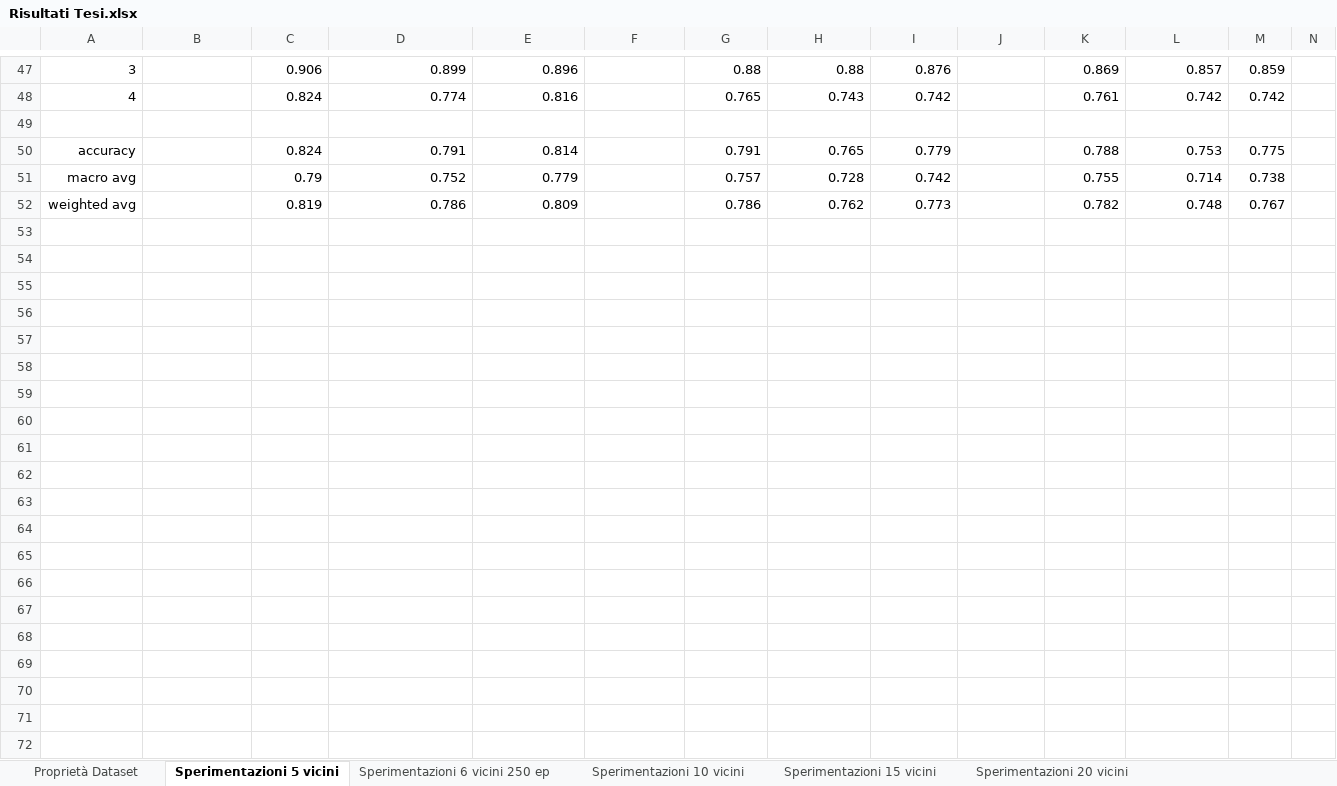
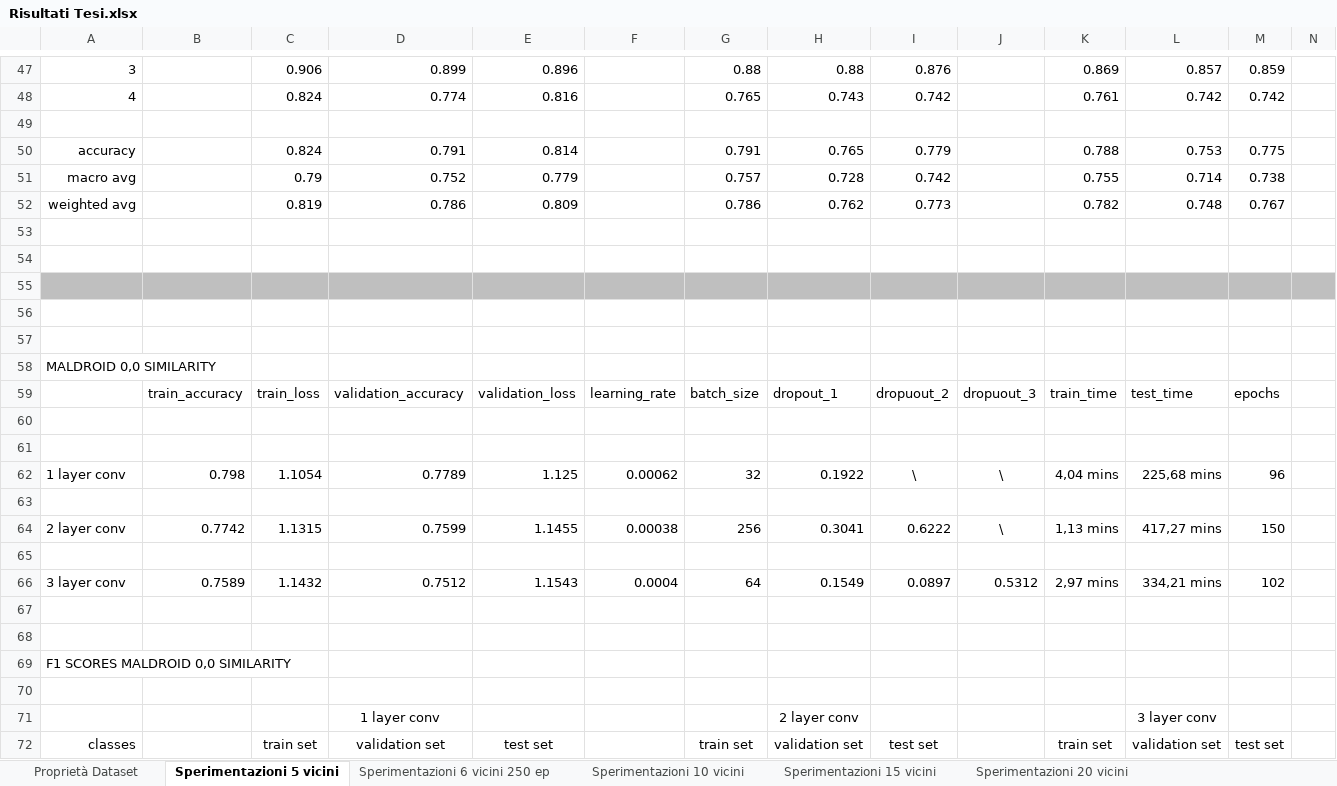
Before and after one commit to TheBlakeOmega/Tesi_Magistrale, an Excel workbook: results/Risultati Tesi.xlsx, sheet Sperimentazioni 5 vicini, drawn as a sheet; only a part is shown, gaps mark what is left out; values as stored, in another font and other column widths than the file's, no borders; rows hold the shown columns only; the diff covers the shown part only; the diff names each change by its address in the sheet, - before the commit and + after, or states it on an @@ line.

Commit message:
results of experiments with similarity threshold at 0

```diff
--- a/results/Risultati Tesi.xlsx (sheet Sperimentazioni 5 vicini)
+++ b/results/Risultati Tesi.xlsx (sheet Sperimentazioni 5 vicini)
+row 53: (empty)
+row 54: (empty)
+row 55: (empty)
+row 56: (empty)
+row 57: (empty)
+row 58: MALDROID 0,0 SIMILARITY
+row 59:  | train_accuracy | train_loss | validation_accuracy | validation_loss | learning_rate | batch_size | dropout_1 | dropuout_2 | dropuout_3 | train_time | test_time | epochs
+row 60: (empty)
+row 61: (empty)
+row 62: 1 layer conv | 0.798 | 1.1054 | 0.7789 | 1.125 | 0.00062 | 32 | 0.1922 | \ | \ | 4,04 mins | 225,68 mins | 96
+row 63: (empty)
+row 64: 2 layer conv | 0.7742 | 1.1315 | 0.7599 | 1.1455 | 0.00038 | 256 | 0.3041 | 0.6222 | \ | 1,13 mins | 417,27 mins | 150
+row 65: (empty)
+row 66: 3 layer conv | 0.7589 | 1.1432 | 0.7512 | 1.1543 | 0.0004 | 64 | 0.1549 | 0.0897 | 0.5312 | 2,97 mins | 334,21 mins | 102
+row 67: (empty)
+row 68: (empty)
+row 69: F1 SCORES MALDROID 0,0 SIMILARITY
+row 70: (empty)
+row 71:  |  |  | 1 layer conv |  |  |  | 2 layer conv |  |  |  | 3 layer conv
+row 72: classes |  | train set | validation set | test set |  | train set | validation set | test set |  | train set | validation set | test set
```
Also changed, not shown: 9 added rows elsewhere in this sheet, 23 other files.
